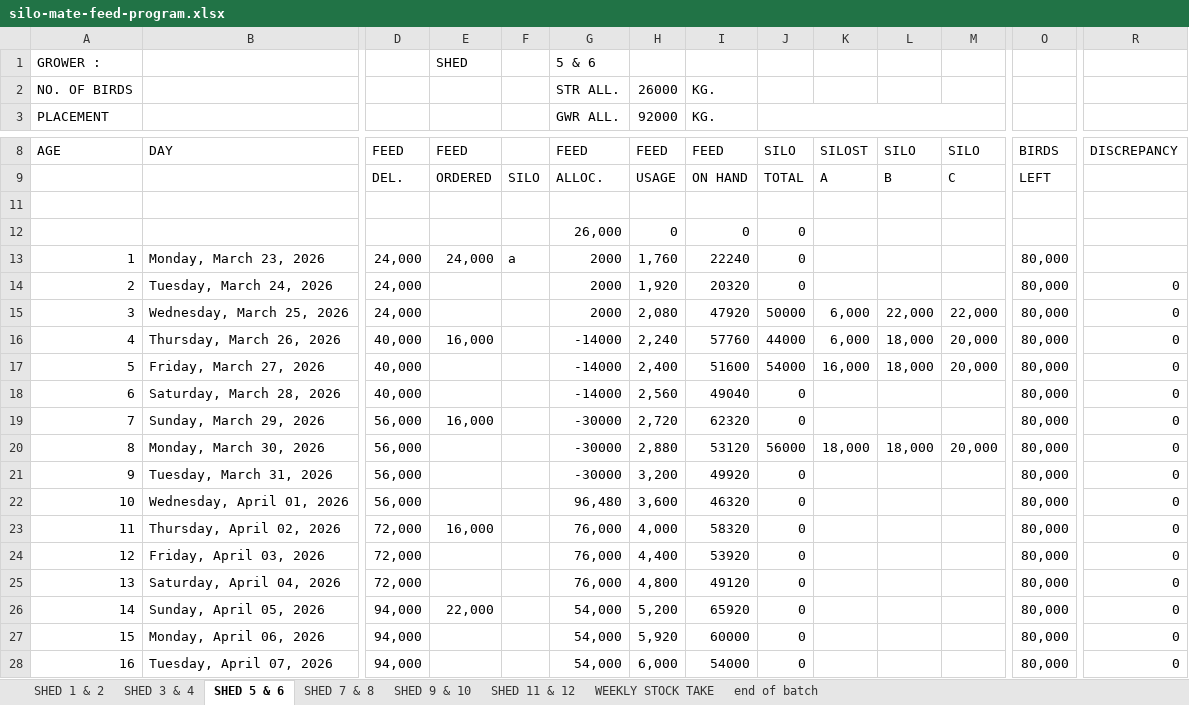
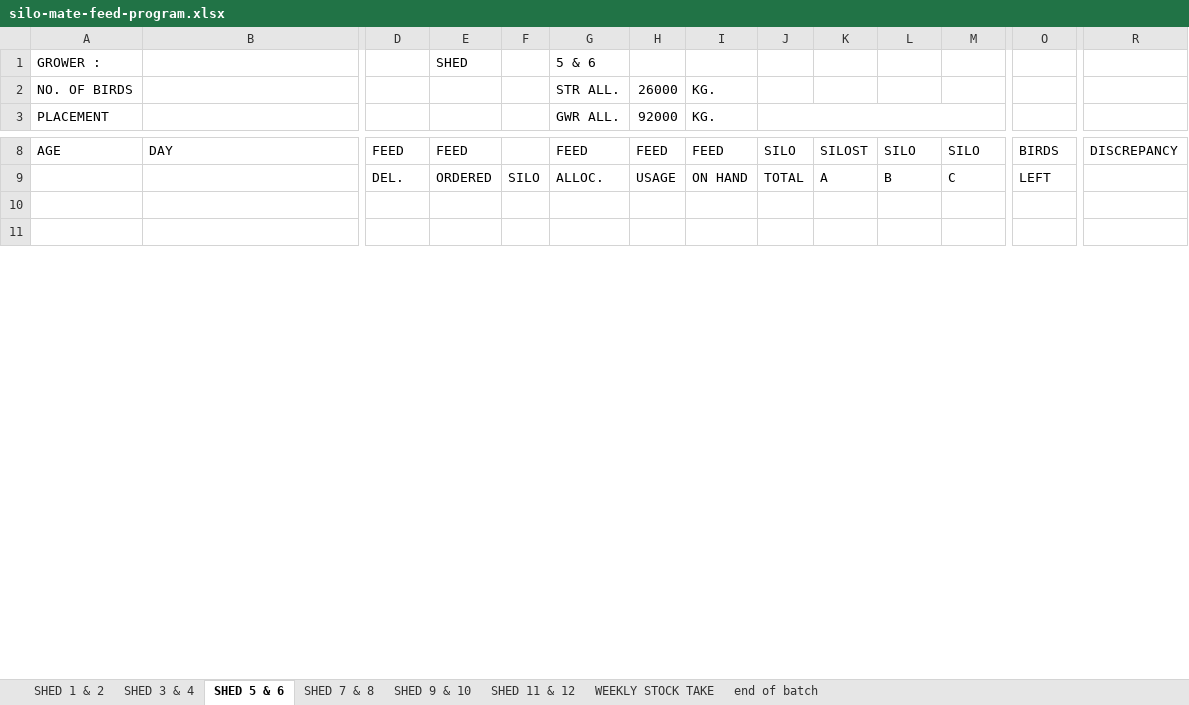
Before and after one commit to coverdalej72-lab/Silo-Sync-Excel, an Excel workbook: artifacts/silo-tracker/public/silo-mate-feed-program.xlsx, sheet SHED 5 & 6, drawn as a sheet; only a part is shown, gaps mark what is left out; the shorter side is filled out with more unchanged rows; values as stored, in another font and other column widths than the file's, no cell formats; conditional formats not drawn; removed rows and columns are numbered as before the commit, all else as after; rows hold the shown columns only; the diff covers the shown part only; the diff names each change by its address in the sheet, - before the commit and + after, or states it on an @@ line.

```diff
--- a/artifacts/silo-tracker/public/silo-mate-feed-program.xlsx (sheet SHED 5 & 6)
+++ b/artifacts/silo-tracker/public/silo-mate-feed-program.xlsx (sheet SHED 5 & 6)
-row 12:  |  |  |  |  | 26,000 | 0 | 0 | 0
-row 13: 1 | Monday, March 23, 2026 | 24,000 | 24,000 | a | 2000 | 1,760 | 22240 | 0 |  |  |  | 80,000
-row 14: 2 | Tuesday, March 24, 2026 | 24,000 |  |  | 2000 | 1,920 | 20320 | 0 |  |  |  | 80,000 | 0
-row 15: 3 | Wednesday, March 25, 2026 | 24,000 |  |  | 2000 | 2,080 | 47920 | 50000 | 6,000 | 22,000 | 22,000 | 80,000 | 0
-row 16: 4 | Thursday, March 26, 2026 | 40,000 | 16,000 |  | -14000 | 2,240 | 57760 | 44000 | 6,000 | 18,000 | 20,000 | 80,000 | 0
-row 17: 5 | Friday, March 27, 2026 | 40,000 |  |  | -14000 | 2,400 | 51600 | 54000 | 16,000 | 18,000 | 20,000 | 80,000 | 0
-row 18: 6 | Saturday, March 28, 2026 | 40,000 |  |  | -14000 | 2,560 | 49040 | 0 |  |  |  | 80,000 | 0
-row 19: 7 | Sunday, March 29, 2026 | 56,000 | 16,000 |  | -30000 | 2,720 | 62320 | 0 |  |  |  | 80,000 | 0
-row 20: 8 | Monday, March 30, 2026 | 56,000 |  |  | -30000 | 2,880 | 53120 | 56000 | 18,000 | 18,000 | 20,000 | 80,000 | 0
-row 21: 9 | Tuesday, March 31, 2026 | 56,000 |  |  | -30000 | 3,200 | 49920 | 0 |  |  |  | 80,000 | 0
-row 22: 10 | Wednesday, April 01, 2026 | 56,000 |  |  | 96,480 | 3,600 | 46320 | 0 |  |  |  | 80,000 | 0
-row 23: 11 | Thursday, April 02, 2026 | 72,000 | 16,000 |  | 76,000 | 4,000 | 58320 | 0 |  |  |  | 80,000 | 0
-row 24: 12 | Friday, April 03, 2026 | 72,000 |  |  | 76,000 | 4,400 | 53920 | 0 |  |  |  | 80,000 | 0
-row 25: 13 | Saturday, April 04, 2026 | 72,000 |  |  | 76,000 | 4,800 | 49120 | 0 |  |  |  | 80,000 | 0
-row 26: 14 | Sunday, April 05, 2026 | 94,000 | 22,000 |  | 54,000 | 5,200 | 65920 | 0 |  |  |  | 80,000 | 0
-row 27: 15 | Monday, April 06, 2026 | 94,000 |  |  | 54,000 | 5,920 | 60000 | 0 |  |  |  | 80,000 | 0
-row 28: 16 | Tuesday, April 07, 2026 | 94,000 |  |  | 54,000 | 6,000 | 54000 | 0 |  |  |  | 80,000 | 0
```
Also changed, not shown: 65 added rows, 47 removed rows and 2 edited cells elsewhere in this sheet, sheet SHED 3 & 4, sheet SHED 7 & 8, sheet SHED 1 & 2, sheet SHED 9 & 10, sheet SHED 11 & 12, sheet WEEKLY STOCK TAKE, 1 more sheet, cell formats, charts or pictures, 2 other files.
